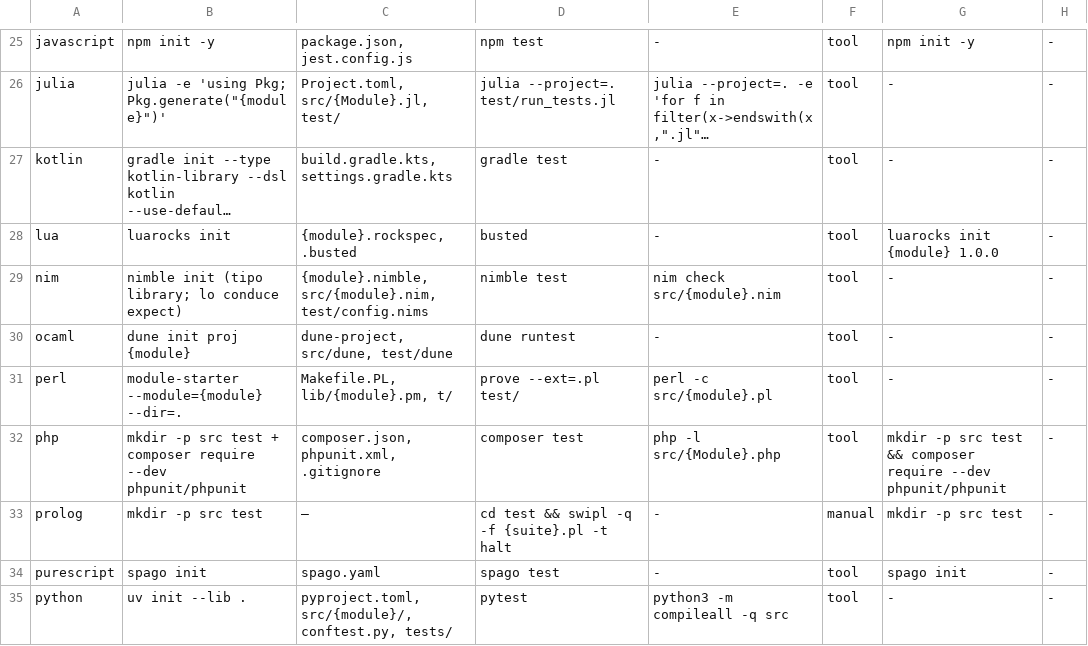
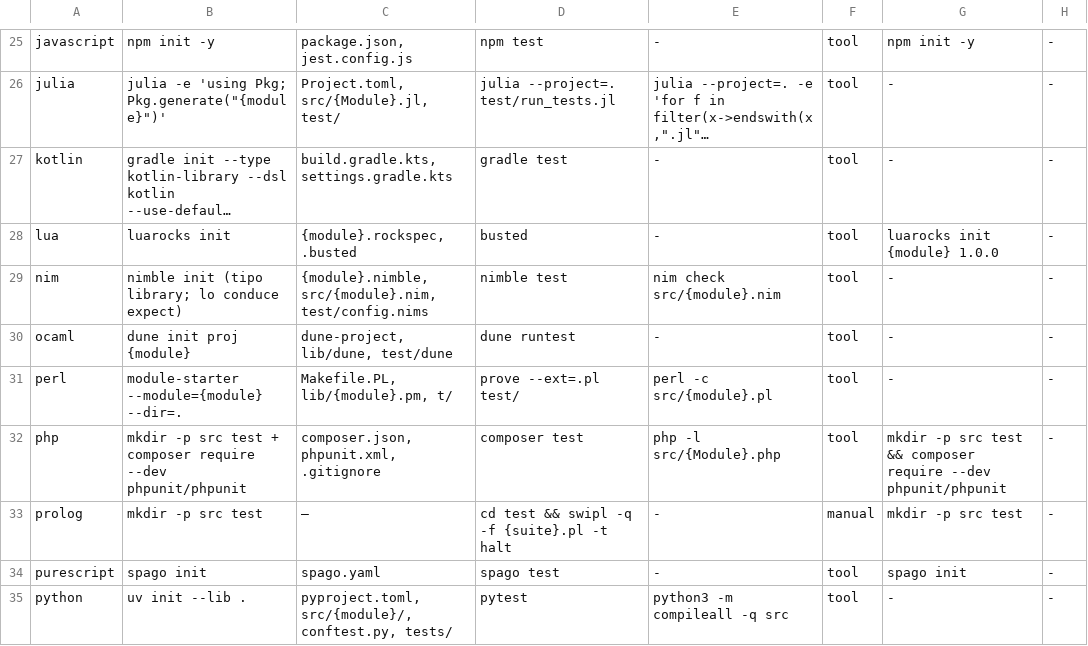
Before and after one commit to yorche3/programming_languages, a TSV file: scripts/data/languages.tsv, drawn as a sheet; only a part is shown, gaps mark what is left out; long unchanged cells end in ….

```diff
--- a/scripts/data/languages.tsv
+++ b/scripts/data/languages.tsv
@@ -29,3 +29,3 @@ lua	luarocks init	{module}.rockspec, .busted	busted	-	tool	luarocks init {module
 nim	nimble init (tipo library; lo conduce expect)	{module}.nimble, src/{module}.nim, test/config.nims	nimble test	nim check src/{module}.nim	tool	-	-
-ocaml	dune init proj {module}	dune-project, src/dune, test/dune	dune runtest	-	tool	-	-
+ocaml	dune init proj {module}	dune-project, lib/dune, test/dune	dune runtest	-	tool	-	-
 perl	module-starter --module={module} --dir=.	Makefile.PL, lib/{module}.pm, t/	prove --ext=.pl test/	perl -c src/{module}.pl	tool	-	-
```
Also changed, not shown: scripts/data/init_sequences.tsv, 2 other files.
